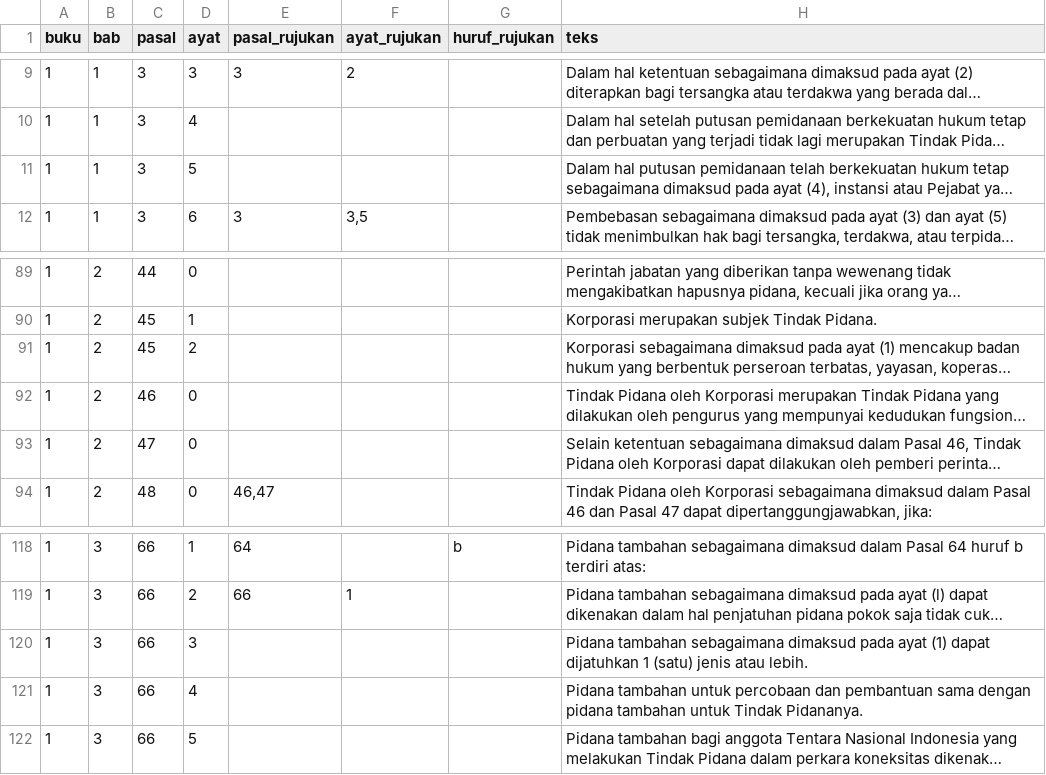
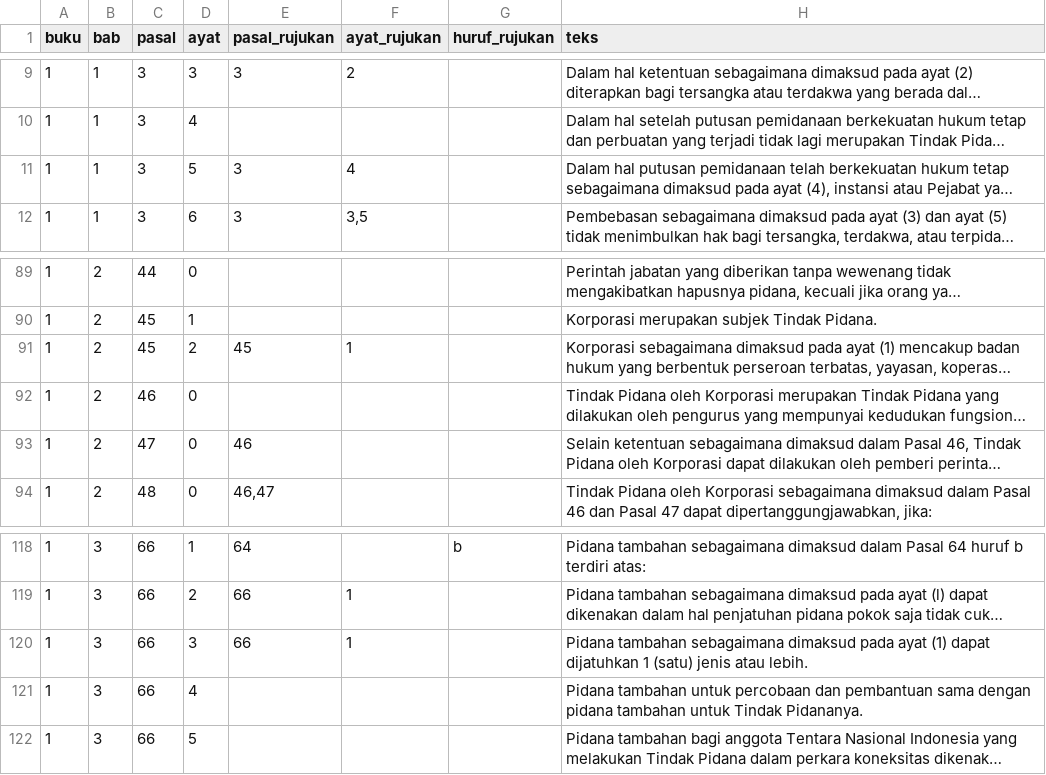
Before and after one commit to adityawarmanfw/KUHP2023, a TSV file: KUHP - AYAT.tsv, drawn as a sheet; only a part is shown, gaps mark what is left out; long unchanged cells end in …; the diff covers the shown part only; the diff names each change by its address in the sheet, - before the commit and + after, or states it on an @@ line.

Commit message:
Lengkapi pasal_rujukan, ayat_rujukan

```diff
--- a/KUHP - AYAT.tsv
+++ b/KUHP - AYAT.tsv
-E11 (pasal_rujukan): (empty)
+E11 (pasal_rujukan): 3
-F11 (ayat_rujukan): (empty)
+F11 (ayat_rujukan): 4
-E91 (pasal_rujukan): (empty)
+E91 (pasal_rujukan): 45
-F91 (ayat_rujukan): (empty)
+F91 (ayat_rujukan): 1
-E93 (pasal_rujukan): (empty)
+E93 (pasal_rujukan): 46
-E120 (pasal_rujukan): (empty)
+E120 (pasal_rujukan): 66
-F120 (ayat_rujukan): (empty)
+F120 (ayat_rujukan): 1
```
Also changed, not shown: 14 edited cells elsewhere in this file.
